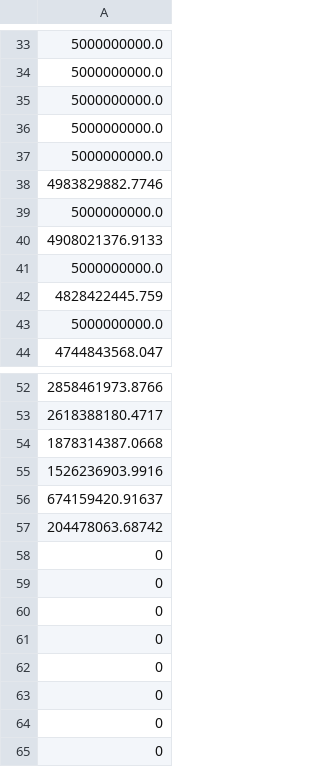
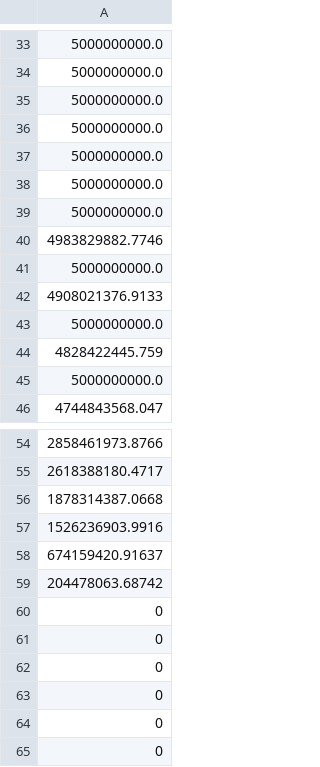
Before and after one commit to luizgabrielsilva/2023_02_cst_323_introduction_to_earth_system_modelling, a CSV file: projects/water_in_the_dam/data/water_in_dam_v0.2/waterDam_v_0.2_sim_1.csv, drawn as a sheet; only a part is shown, gaps mark what is left out.

```diff
--- a/projects/water_in_the_dam/data/water_in_dam_v0.2/waterDam_v_0.2_sim_1.csv
+++ b/projects/water_in_the_dam/data/water_in_dam_v0.2/waterDam_v_0.2_sim_1.csv
@@ -37,2 +37,4 @@
 5000000000.0
+5000000000.0
+5000000000.0
 4983829882.7746
@@ -57,4 +59,2 @@
 204478063.68742
-0
-0
 0
```
Also changed, not shown: projects/water_in_the_dam/data/water_in_dam_v0.1/waterDam_v_0.1_sim_1.csv, projects/water_in_the_dam/data/water_in_dam_v0.2/waterDam_v_0.2_sim_2.csv, 15 other files.
